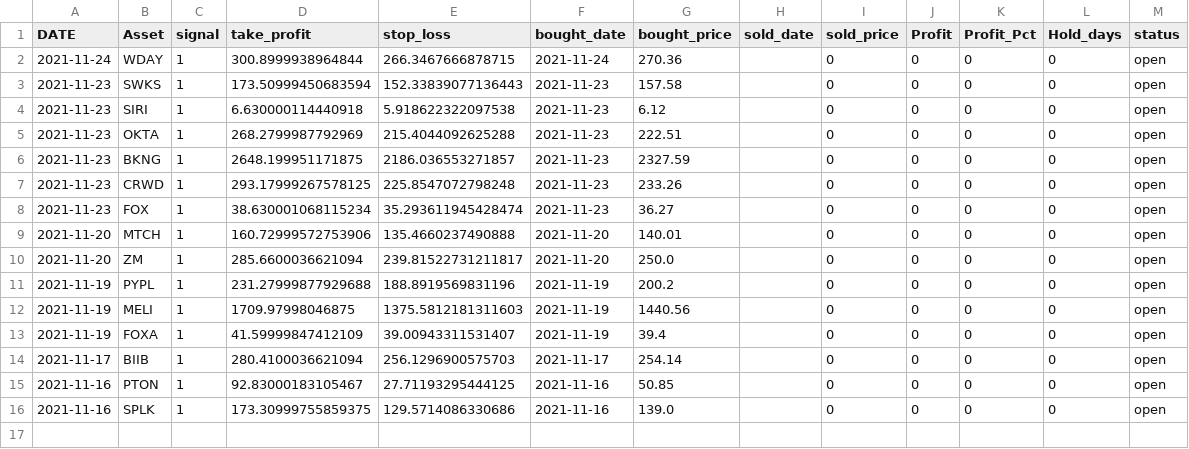
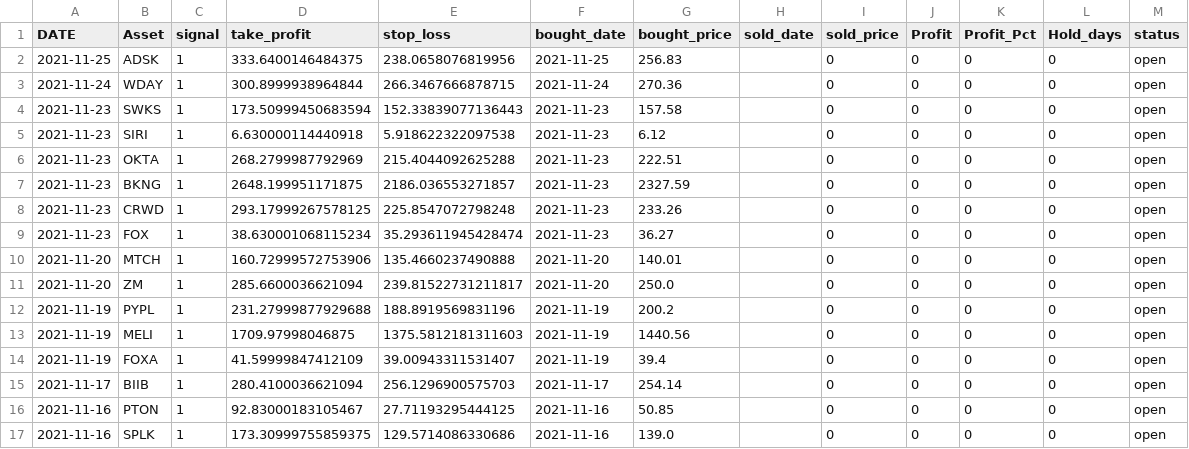
Before and after one commit to iwasnothing/ts-prediction-rsi, a CSV file: trade_book.csv, drawn as a sheet; the diff names each change by its address in the sheet, - before the commit and + after, or states it on an @@ line.

Commit message:
new signals files

```diff
--- a/trade_book.csv
+++ b/trade_book.csv
+row 2: 2021-11-25 | ADSK | 1 | 333.6400146484375 | 238.0658076819956 | 2021-11-25 | 256.83 |  | 0 | 0 | 0 | 0 | open
```
Also changed, not shown: 1 other file.
